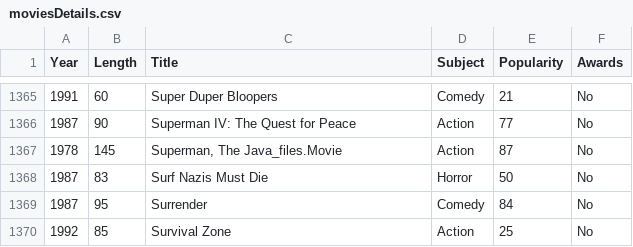
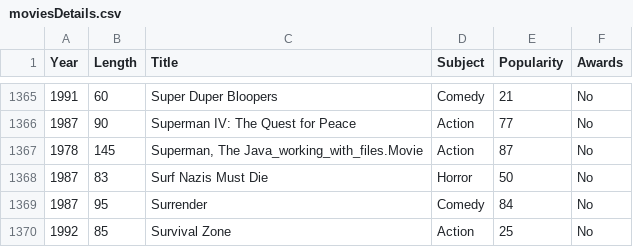
Before and after one commit to Toby-byte/Data-Science-Exercises, a CSV file: ressources/moviesDetails.csv, drawn as a sheet; only a part is shown, gaps mark what is left out; the diff covers the shown part only.

```diff
--- a/ressources/moviesDetails.csv
+++ b/ressources/moviesDetails.csv
@@ -1366,3 +1366,3 @@ Year;Length;Title;Subject;Popularity;Awards
 1987;90;Superman IV: The Quest for Peace;Action;77;No
-1978;145;Superman, The Java_files.Movie;Action;87;No
+1978;145;Superman, The Java_working_with_files.Movie;Action;87;No
 1987;83;Surf Nazis Must Die;Horror;50;No
```
Also changed, not shown: 5 edited cells elsewhere in this file, 6 other files.
